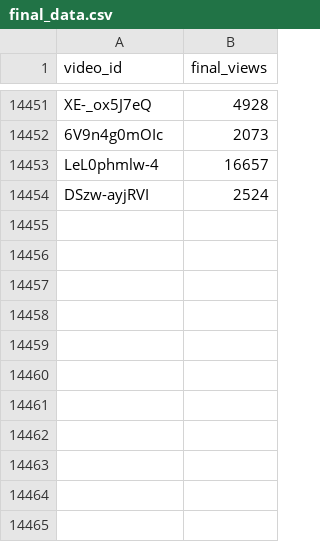
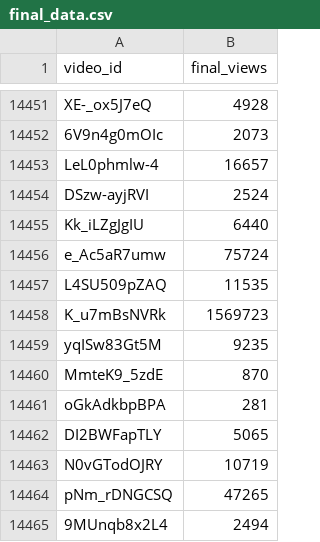
Before and after one commit to jaskiratkalra26/Youtube-Data-Extraction-Pipeline, a CSV file: final_data.csv, drawn as a sheet; only a part is shown, gaps mark what is left out.

```diff
--- a/final_data.csv
+++ b/final_data.csv
@@ -14454 +14454,12 @@ LeL0phmlw-4,16657
 DSzw-ayjRVI,2524
+Kk_iLZgJgIU,6440
+e_Ac5aR7umw,75724
+L4SU509pZAQ,11535
+K_u7mBsNVRk,1569723
+yqISw83Gt5M,9235
+MmteK9_5zdE,870
+oGkAdkbpBPA,281
+DI2BWFapTLY,5065
+N0vGTodOJRY,10719
+pNm_rDNGCSQ,47265
+9MUnqb8x2L4,2494
```
Also changed, not shown: dataset.csv, hour1_data.csv, 1 other file.
